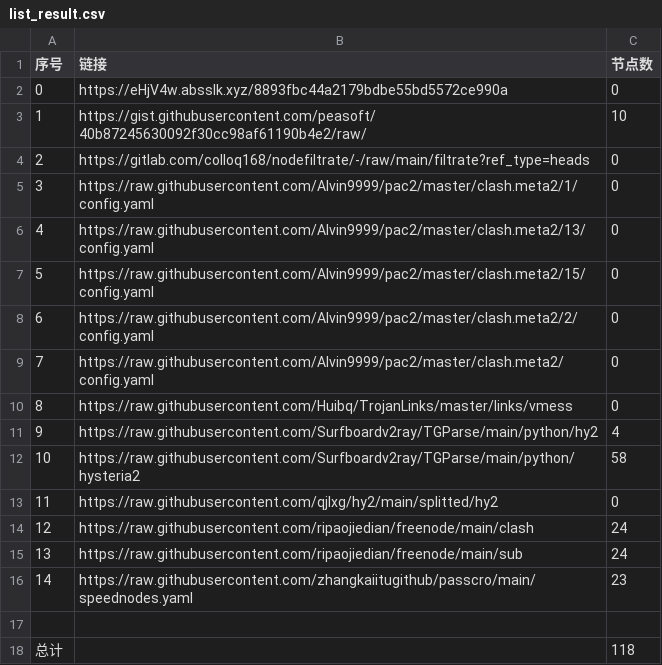
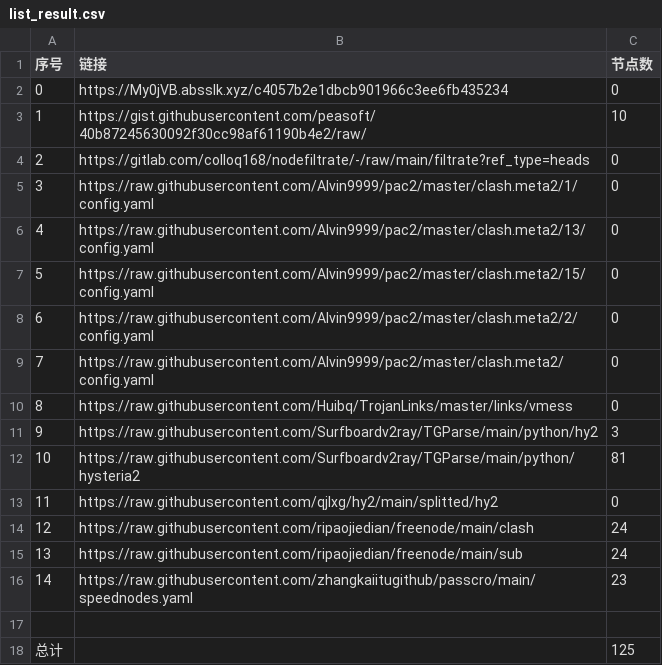
Before and after one commit to ohay5128/NoMoreWalls, a CSV file: list_result.csv, drawn as a sheet.

```diff
--- a/list_result.csv
+++ b/list_result.csv
@@ -1,3 +1,3 @@
 序号,链接,节点数
-0,https://eHjV4w.absslk.xyz/8893fbc44a2179bdbe55bd5572ce990a,0
+0,https://My0jVB.absslk.xyz/c4057b2e1dbcb901966c3ee6fb435234,0
 1,https://gist.githubusercontent.com/peasoft/40b87245630092f30cc98af61190b4e2/raw/,10
@@ -10,4 +10,4 @@
 8,https://raw.githubusercontent.com/Huibq/TrojanLinks/master/links/vmess,0
-9,https://raw.githubusercontent.com/Surfboardv2ray/TGParse/main/python/hy2,4
-10,https://raw.githubusercontent.com/Surfboardv2ray/TGParse/main/python/hysteria2,58
+9,https://raw.githubusercontent.com/Surfboardv2ray/TGParse/main/python/hy2,3
+10,https://raw.githubusercontent.com/Surfboardv2ray/TGParse/main/python/hysteria2,81
 11,https://raw.githubusercontent.com/qjlxg/hy2/main/splitted/hy2,0
@@ -17,2 +17,2 @@
 
-总计,,118
+总计,,125
```
Also changed, not shown: 8 other files.
